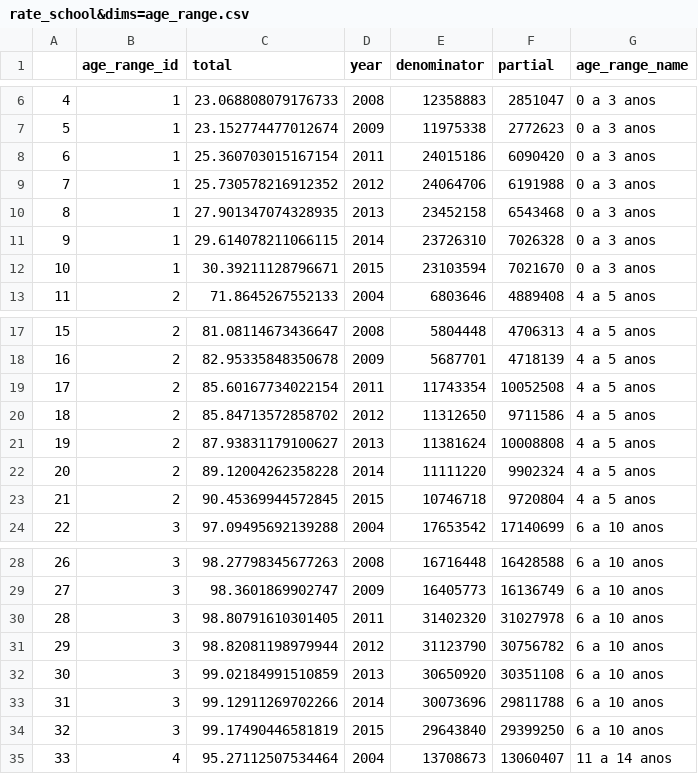
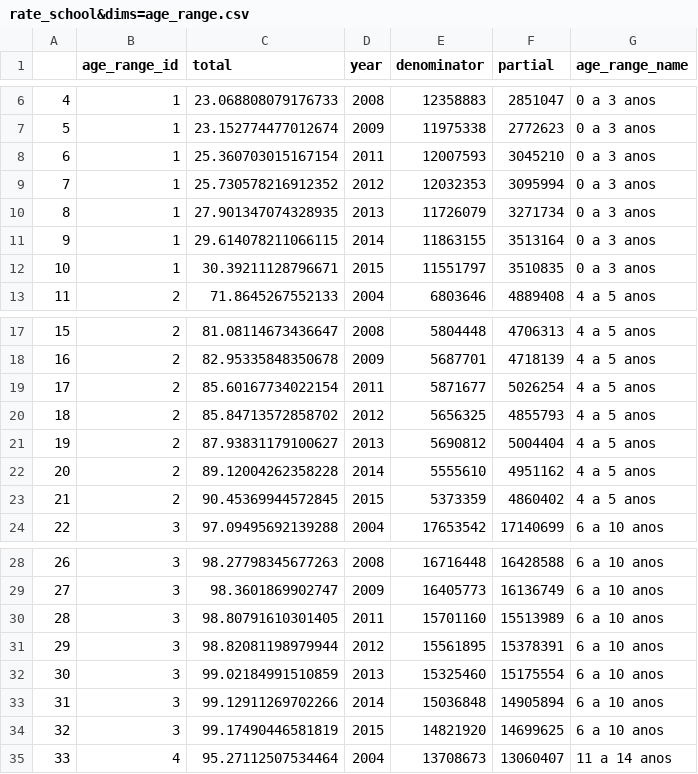
Before and after one commit to C3SL/lde-api-regression-test, a CSV file: route_result/rate_school&dims=age_range.csv, drawn as a sheet; only a part is shown, gaps mark what is left out; the diff covers the shown part only.

Commit message:
Update route rate_school

```diff
--- a/route_result/rate_school&dims=age_range.csv
+++ b/route_result/rate_school&dims=age_range.csv
@@ -7,7 +7,7 @@
 5,1,23.152774477012674,2009,11975338,2772623,0 a 3 anos
-6,1,25.360703015167154,2011,24015186,6090420,0 a 3 anos
-7,1,25.730578216912352,2012,24064706,6191988,0 a 3 anos
-8,1,27.901347074328935,2013,23452158,6543468,0 a 3 anos
-9,1,29.614078211066115,2014,23726310,7026328,0 a 3 anos
-10,1,30.39211128796671,2015,23103594,7021670,0 a 3 anos
+6,1,25.360703015167154,2011,12007593,3045210,0 a 3 anos
+7,1,25.730578216912352,2012,12032353,3095994,0 a 3 anos
+8,1,27.901347074328935,2013,11726079,3271734,0 a 3 anos
+9,1,29.614078211066115,2014,11863155,3513164,0 a 3 anos
+10,1,30.39211128796671,2015,11551797,3510835,0 a 3 anos
 11,2,71.8645267552133,2004,6803646,4889408,4 a 5 anos
@@ -18,7 +18,7 @@
 16,2,82.95335848350678,2009,5687701,4718139,4 a 5 anos
-17,2,85.60167734022154,2011,11743354,10052508,4 a 5 anos
-18,2,85.84713572858702,2012,11312650,9711586,4 a 5 anos
-19,2,87.93831179100627,2013,11381624,10008808,4 a 5 anos
-20,2,89.12004262358228,2014,11111220,9902324,4 a 5 anos
-21,2,90.45369944572845,2015,10746718,9720804,4 a 5 anos
+17,2,85.60167734022154,2011,5871677,5026254,4 a 5 anos
+18,2,85.84713572858702,2012,5656325,4855793,4 a 5 anos
+19,2,87.93831179100627,2013,5690812,5004404,4 a 5 anos
+20,2,89.12004262358228,2014,5555610,4951162,4 a 5 anos
+21,2,90.45369944572845,2015,5373359,4860402,4 a 5 anos
 22,3,97.09495692139288,2004,17653542,17140699,6 a 10 anos
@@ -29,7 +29,7 @@
 27,3,98.3601869902747,2009,16405773,16136749,6 a 10 anos
-28,3,98.80791610301405,2011,31402320,31027978,6 a 10 anos
-29,3,98.82081198979944,2012,31123790,30756782,6 a 10 anos
-30,3,99.02184991510859,2013,30650920,30351108,6 a 10 anos
-31,3,99.12911269702266,2014,30073696,29811788,6 a 10 anos
-32,3,99.17490446581819,2015,29643840,29399250,6 a 10 anos
+28,3,98.80791610301405,2011,15701160,15513989,6 a 10 anos
+29,3,98.82081198979944,2012,15561895,15378391,6 a 10 anos
+30,3,99.02184991510859,2013,15325460,15175554,6 a 10 anos
+31,3,99.12911269702266,2014,15036848,14905894,6 a 10 anos
+32,3,99.17490446581819,2015,14821920,14699625,6 a 10 anos
 33,4,95.27112507534464,2004,13708673,13060407,11 a 14 anos
```
Also changed, not shown: 30 edited cells elsewhere in this file.
